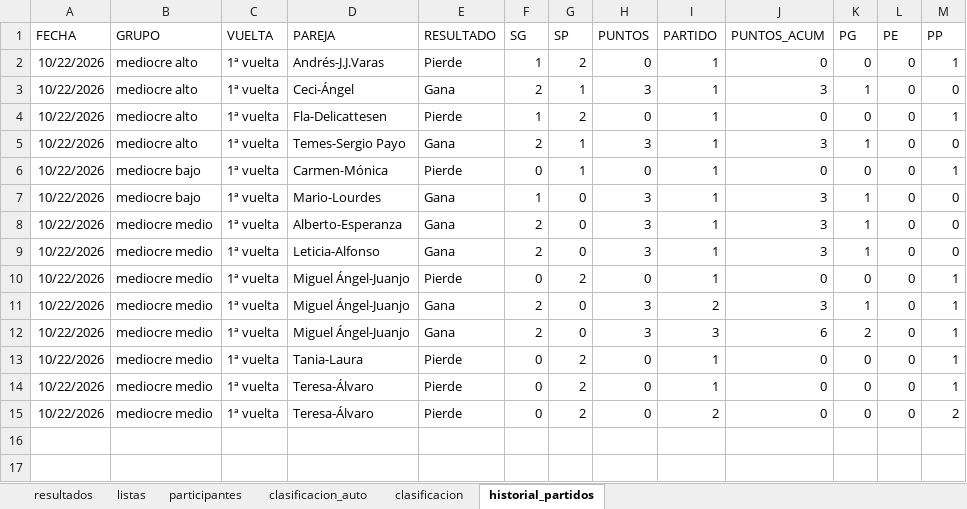
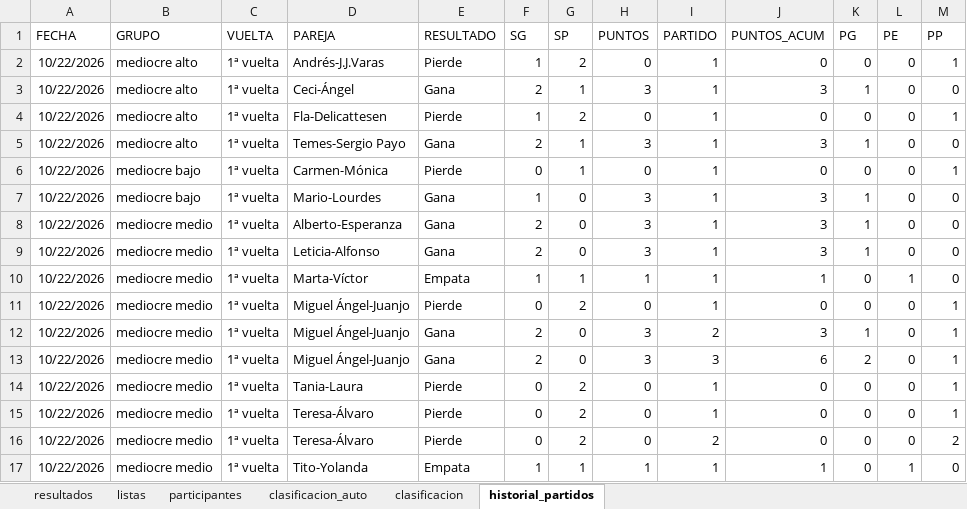
Before and after one commit to lcalle268/campeonato-padel-2026-2027, an Excel workbook: padel_2026.xlsx, sheet historial_partidos, drawn as a sheet; values as stored, in another font and other column widths than the file's, no borders; the diff names each change by its address in the sheet, - before the commit and + after, or states it on an @@ line.

```diff
--- a/padel_2026.xlsx (sheet historial_partidos)
+++ b/padel_2026.xlsx (sheet historial_partidos)
+row 10: 10/22/2026 | mediocre medio | 1ª vuelta | Marta-Víctor | Empata | 1 | 1 | 1 | 1 | 1 | 0 | 1 | 0
+row 17: 10/22/2026 | mediocre medio | 1ª vuelta | Tito-Yolanda | Empata | 1 | 1 | 1 | 1 | 1 | 0 | 1 | 0
```
Also changed, not shown: sheet clasificacion_auto, sheet clasificacion, sheet resultados.
